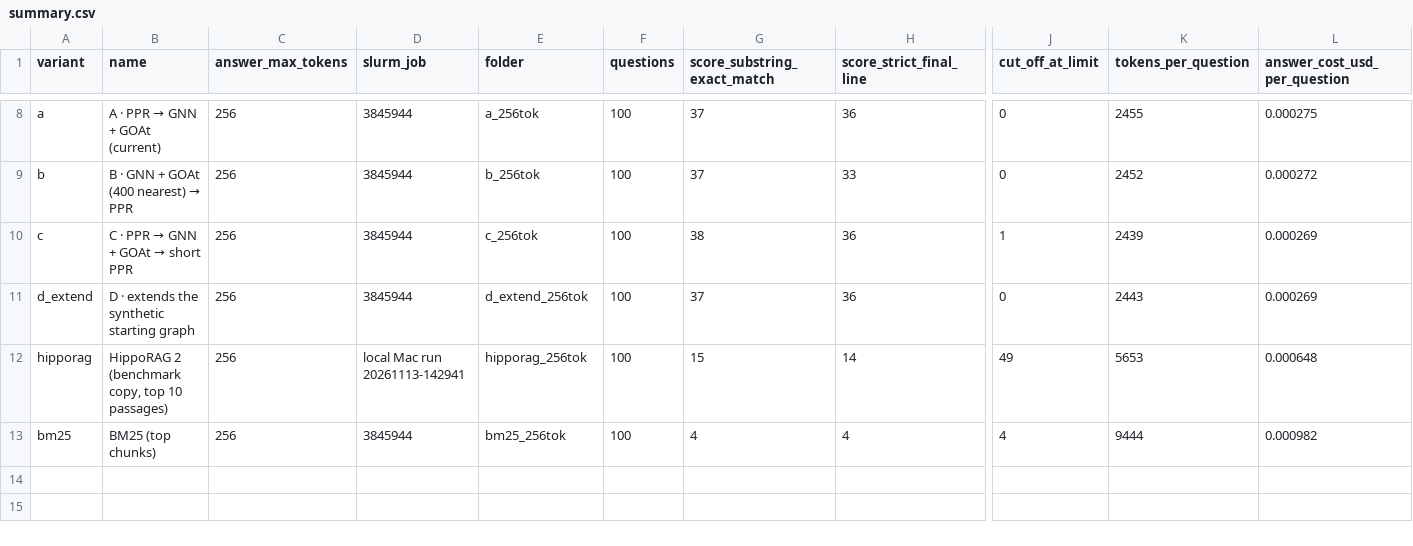
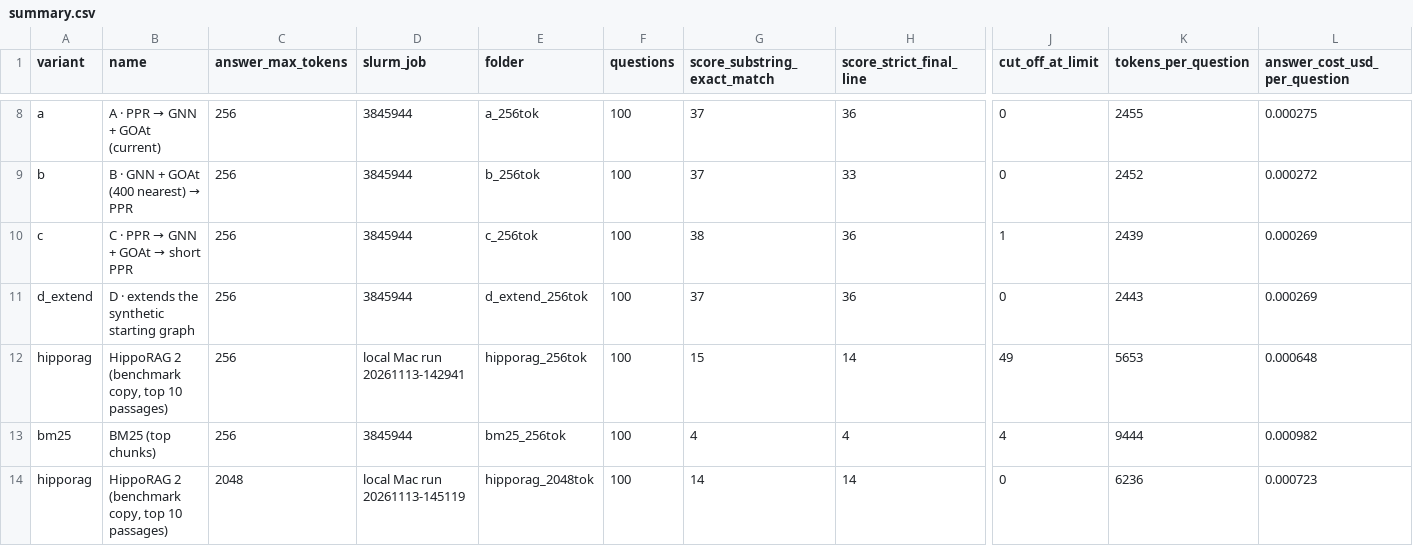
Before and after one commit to MohamedKhalidmk/GRAFT, a CSV file: results/real_run/summary.csv, drawn as a sheet; only a part is shown, gaps mark what is left out; rows hold the shown columns only; the diff names each change by its address in the sheet, - before the commit and + after, or states it on an @@ line.

```diff
--- a/results/real_run/summary.csv
+++ b/results/real_run/summary.csv
+row 14: hipporag | HippoRAG 2 (benchmark copy, top 10 passages) | 2048 | local Mac run 20261113-145119 | hipporag_2048tok | 100 | 14 | 14 | 0 | 6236 | 0.000723
```
Also changed, not shown: 10 other files.
